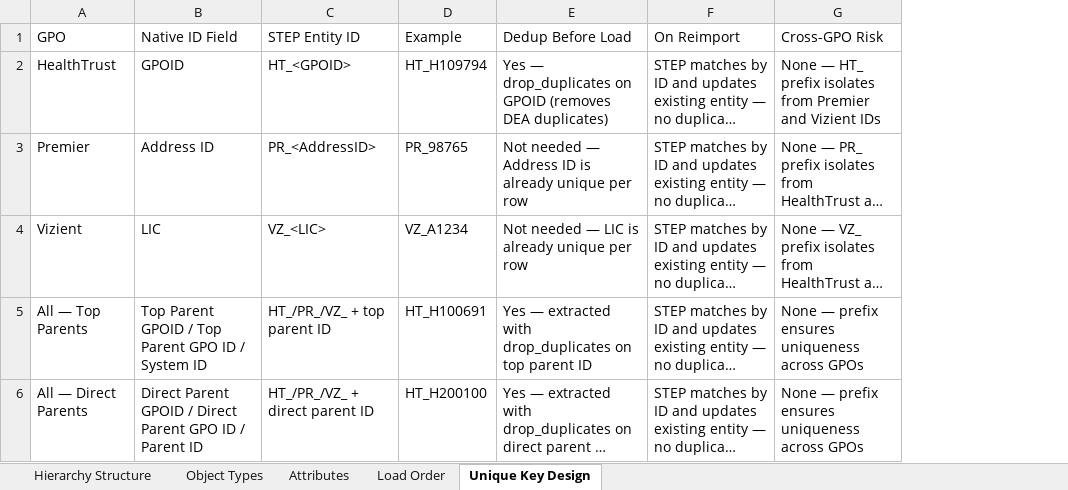
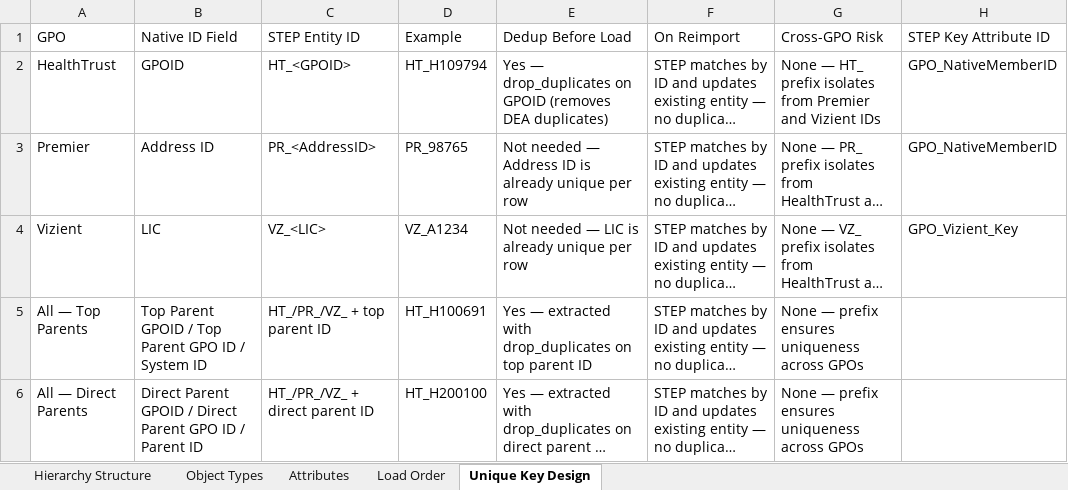
Before and after one commit to Slawal01/Slawal01, an Excel workbook: step_data_model.xlsx, sheet Unique Key Design, drawn as a sheet; long unchanged cells end in …; values as stored, in another font and other column widths than the file's, no borders; the diff names each change by its address in the sheet, - before the commit and + after, or states it on an @@ line.

```diff
--- a/step_data_model.xlsx (sheet Unique Key Design)
+++ b/step_data_model.xlsx (sheet Unique Key Design)
+column H (STEP Key Attribute ID), rows 2-4: GPO_NativeMemberID | GPO_NativeMemberID | GPO_Vizient_Key
```
Also changed, not shown: sheet Attributes, 1 other file.
